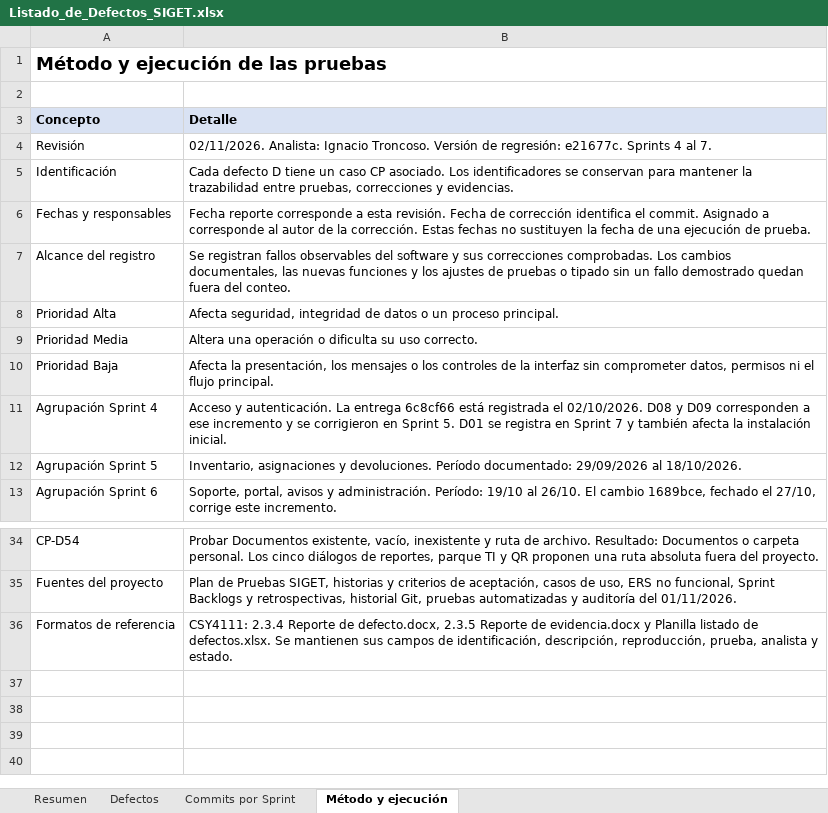
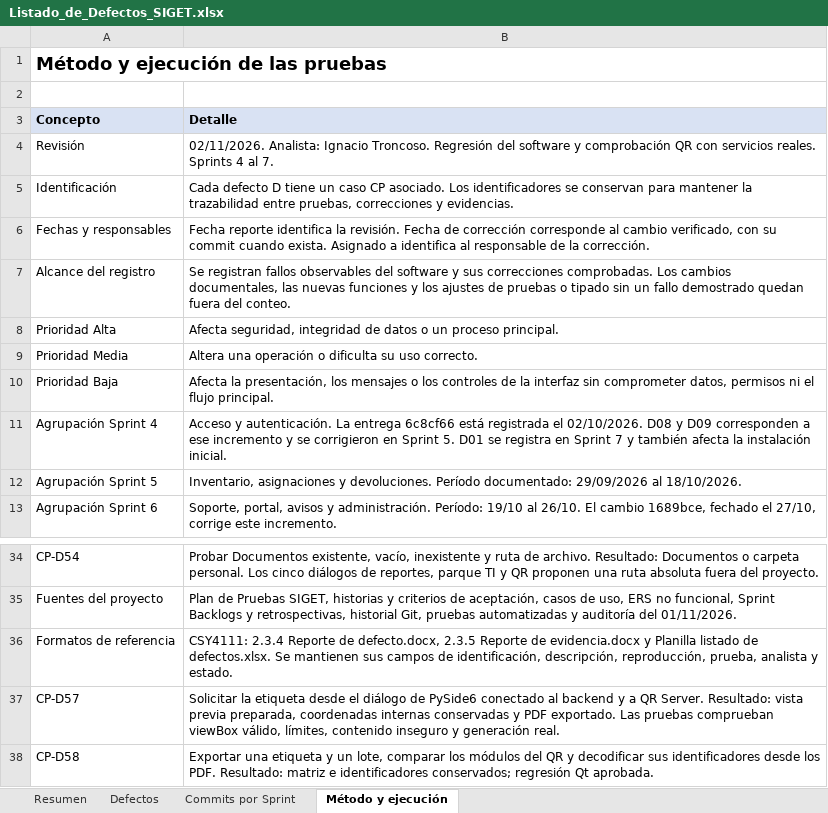
Before and after one commit to NWOOD777/SIGET, an Excel workbook: Fase 2/Evidencias Proyecto/Evidencias de documentación/Pruebas/Listado_de_Defectos_SIGET.xlsx, sheet Método y ejecución, drawn as a sheet; only a part is shown, gaps mark what is left out; values as stored, in another font and other column widths than the file's, no borders; the diff names each change by its address in the sheet, - before the commit and + after, or states it on an @@ line.

Commit message:
Actualizar el listado de defectos y los reportes de defectos y evidencias para el Sprint 7.

```diff
--- a/Fase 2/Evidencias Proyecto/Evidencias de documentación/Pruebas/Listado_de_Defectos_SIGET.xlsx (sheet Método y ejecución)
+++ b/Fase 2/Evidencias Proyecto/Evidencias de documentación/Pruebas/Listado_de_Defectos_SIGET.xlsx (sheet Método y ejecución)
-B4 (Detalle): …Ignacio Troncoso. Versión de regresión: e21677c. Sprints 4…
+B4 (Detalle): …Ignacio Troncoso. Regresión del software y comprobación QR con servicios reales. Sprints 4…
-B6 (Detalle): Fecha reporte corresponde a esta revisión. Fecha de corrección identifica el commit. Asignado a corresponde al autor de la corrección. Estas fechas no sustituyen la fecha de una ejecución de prueba.
+B6 (Detalle): Fecha reporte identifica la revisión. Fecha de corrección corresponde al cambio verificado, con su commit cuando exista. Asignado a identifica al responsable de la corrección.
+row 37: CP-D57 | Solicitar la etiqueta desde el diálogo de PySide6 conectado al backend y a QR Server. Resultado: vista previa preparada, coordenadas internas conservadas y PDF exportado. Las pruebas comprueban viewBox válido, límites, contenido inseguro y generación real.
+row 38: CP-D58 | Exportar una etiqueta y un lote, comparar los módulos del QR y decodificar sus identificadores desde los PDF. Resultado: matriz e identificadores conservados; regresión Qt aprobada.
```
Also changed, not shown: sheet Defectos, sheet Resumen, sheet Commits por Sprint, formulas that keep their value, 2 other files.
